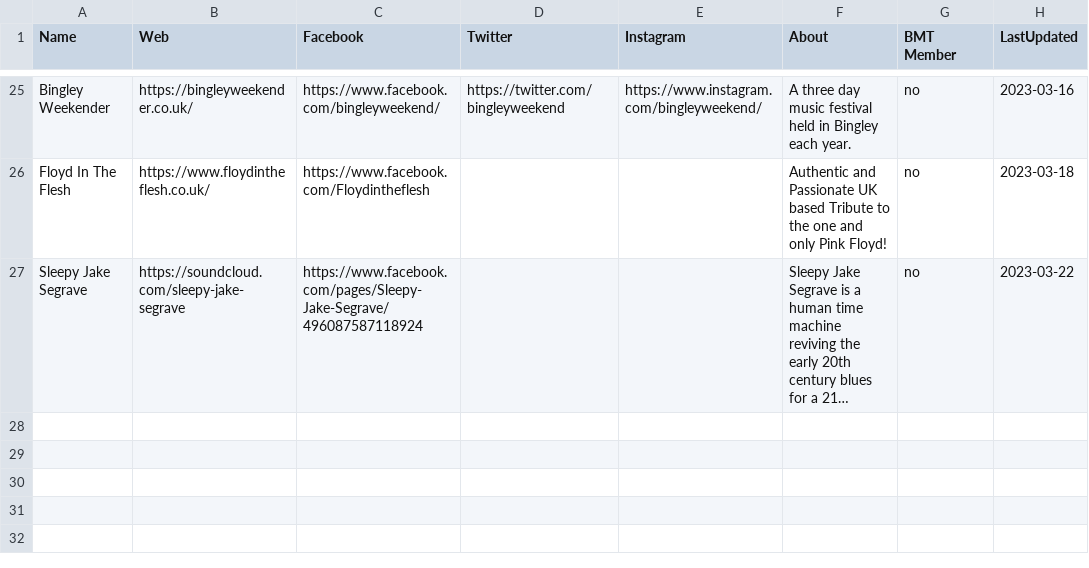
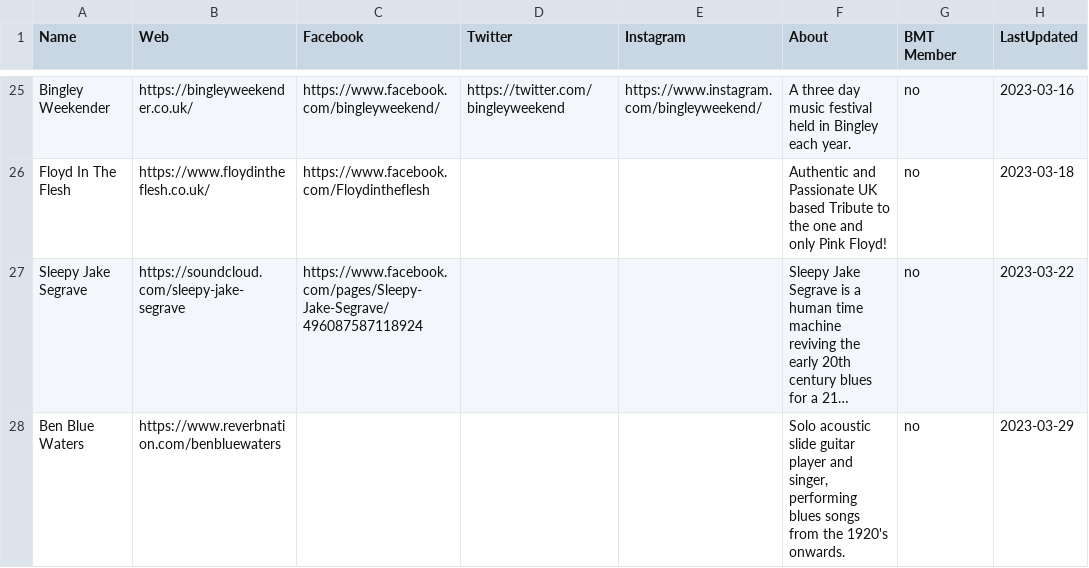
Before and after one commit to caprenter/bingley-music-town, a CSV file: _data/artists.csv, drawn as a sheet; only a part is shown, gaps mark what is left out; long unchanged cells end in …; the diff names each change by its address in the sheet, - before the commit and + after, or states it on an @@ line.

```diff
--- a/_data/artists.csv
+++ b/_data/artists.csv
+row 28: Ben Blue Waters | https://www.reverbnation.com/benbluewaters |  |  |  | Solo acoustic slide guitar player and singer, performing blues songs from the 1920's onwards. | no | 2023-03-29
```
Also changed, not shown: _data/events.csv, _data/venues.csv, 2 other files.
